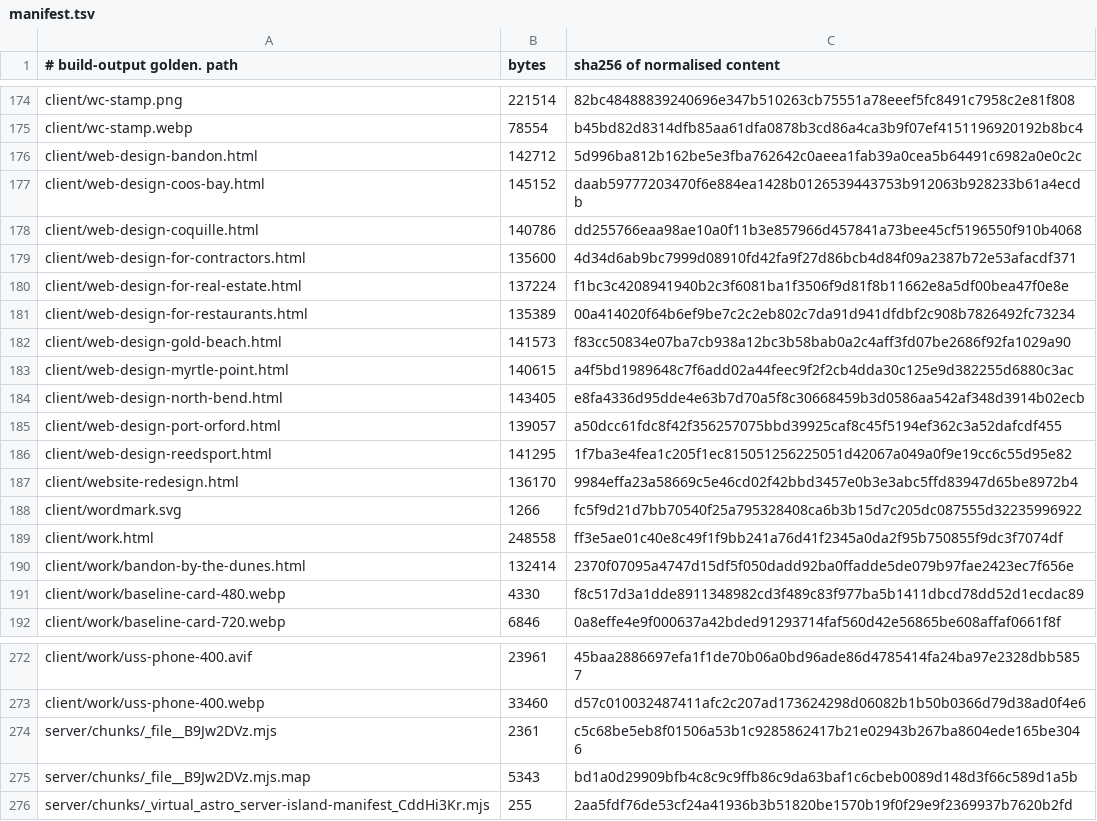
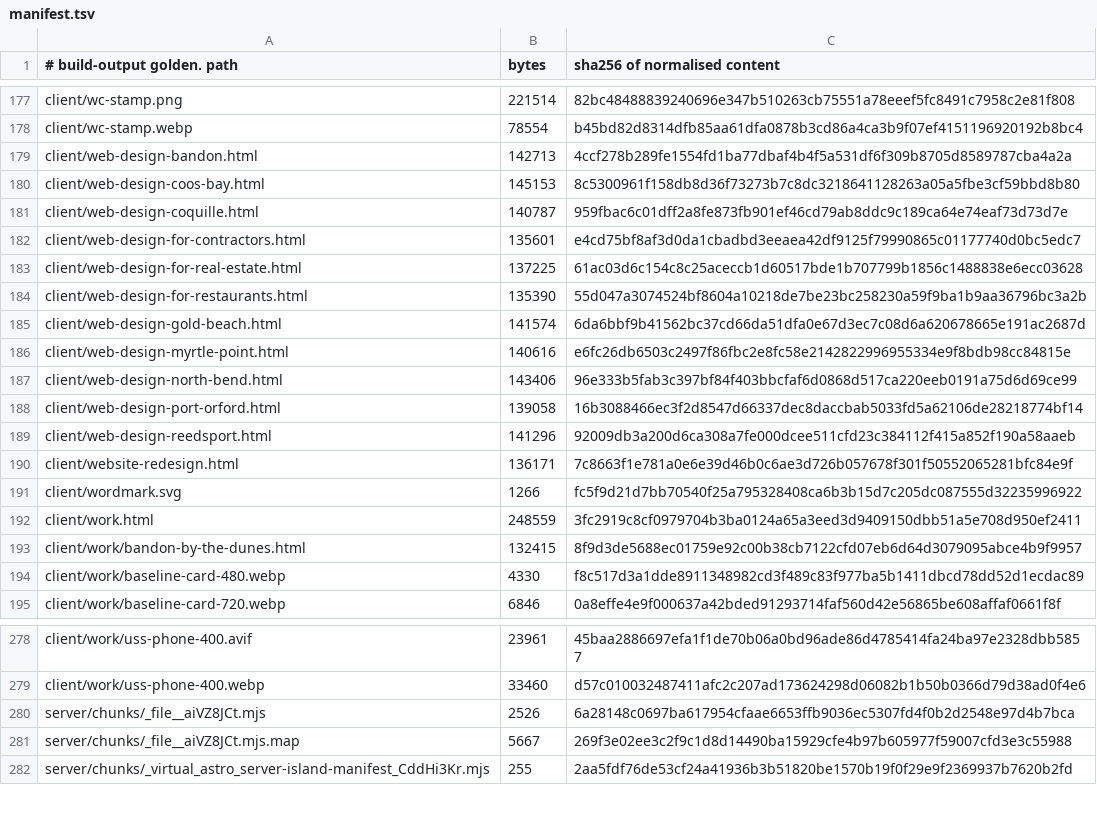
Before and after one commit to Preston2012/winterscode, a TSV file: .goldens/manifest.tsv, drawn as a sheet; only a part is shown, gaps mark what is left out; the diff covers the shown part only.

```diff
--- a/.goldens/manifest.tsv
+++ b/.goldens/manifest.tsv
@@ -175,17 +178,17 @@ client/wc-stamp.png	221514	82bc48488839240696e347b510263cb75551a78eeef5fc8491c79
 client/wc-stamp.webp	78554	b45bd82d8314dfb85aa61dfa0878b3cd86a4ca3b9f07ef4151196920192b8bc4
-client/web-design-bandon.html	142712	5d996ba812b162be5e3fba762642c0aeea1fab39a0cea5b64491c6982a0e0c2c
-client/web-design-coos-bay.html	145152	daab59777203470f6e884ea1428b0126539443753b912063b928233b61a4ecdb
-client/web-design-coquille.html	140786	dd255766eaa98ae10a0f11b3e857966d457841a73bee45cf5196550f910b4068
-client/web-design-for-contractors.html	135600	4d34d6ab9bc7999d08910fd42fa9f27d86bcb4d84f09a2387b72e53afacdf371
-client/web-design-for-real-estate.html	137224	f1bc3c4208941940b2c3f6081ba1f3506f9d81f8b11662e8a5df00bea47f0e8e
-client/web-design-for-restaurants.html	135389	00a414020f64b6ef9be7c2c2eb802c7da91d941dfdbf2c908b7826492fc73234
-client/web-design-gold-beach.html	141573	f83cc50834e07ba7cb938a12bc3b58bab0a2c4aff3fd07be2686f92fa1029a90
-client/web-design-myrtle-point.html	140615	a4f5bd1989648c7f6add02a44feec9f2f2cb4dda30c125e9d382255d6880c3ac
-client/web-design-north-bend.html	143405	e8fa4336d95dde4e63b7d70a5f8c30668459b3d0586aa542af348d3914b02ecb
-client/web-design-port-orford.html	139057	a50dcc61fdc8f42f356257075bbd39925caf8c45f5194ef362c3a52dafcdf455
-client/web-design-reedsport.html	141295	1f7ba3e4fea1c205f1ec815051256225051d42067a049a0f9e19cc6c55d95e82
-client/website-redesign.html	136170	9984effa23a58669c5e46cd02f42bbd3457e0b3e3abc5ffd83947d65be8972b4
+client/web-design-bandon.html	142713	4ccf278b289fe1554fd1ba77dbaf4b4f5a531df6f309b8705d8589787cba4a2a
+client/web-design-coos-bay.html	145153	8c5300961f158db8d36f73273b7c8dc3218641128263a05a5fbe3cf59bbd8b80
+client/web-design-coquille.html	140787	959fbac6c01dff2a8fe873fb901ef46cd79ab8ddc9c189ca64e74eaf73d73d7e
+client/web-design-for-contractors.html	135601	e4cd75bf8af3d0da1cbadbd3eeaea42df9125f79990865c01177740d0bc5edc7
+client/web-design-for-real-estate.html	137225	61ac03d6c154c8c25aceccb1d60517bde1b707799b1856c1488838e6ecc03628
+client/web-design-for-restaurants.html	135390	55d047a3074524bf8604a10218de7be23bc258230a59f9ba1b9aa36796bc3a2b
+client/web-design-gold-beach.html	141574	6da6bbf9b41562bc37cd66da51dfa0e67d3ec7c08d6a620678665e191ac2687d
+client/web-design-myrtle-point.html	140616	e6fc26db6503c2497f86fbc2e8fc58e2142822996955334e9f8bdb98cc84815e
+client/web-design-north-bend.html	143406	96e333b5fab3c397bf84f403bbcfaf6d0868d517ca220eeb0191a75d6d69ce99
+client/web-design-port-orford.html	139058	16b3088466ec3f2d8547d66337dec8daccbab5033fd5a62106de28218774bf14
+client/web-design-reedsport.html	141296	92009db3a200d6ca308a7fe000dcee511cfd23c384112f415a852f190a58aaeb
+client/website-redesign.html	136171	7c8663f1e781a0e6e39d46b0c6ae3d726b057678f301f50552065281bfc84e9f
 client/wordmark.svg	1266	fc5f9d21d7bb70540f25a795328408ca6b3b15d7c205dc087555d32235996922
-client/work.html	248558	ff3e5ae01c40e8c49f1f9bb241a76d41f2345a0da2f95b750855f9dc3f7074df
-client/work/bandon-by-the-dunes.html	132414	2370f07095a4747d15df5f050dadd92ba0ffadde5de079b97fae2423ec7f656e
+client/work.html	248559	3fc2919c8cf0979704b3ba0124a65a3eed3d9409150dbb51a5e708d950ef2411
+client/work/bandon-by-the-dunes.html	132415	8f9d3de5688ec01759e92c00b38cb7122cfd07eb6d64d3079095abce4b9f9957
 client/work/baseline-card-480.webp	4330	f8c517d3a1dde8911348982cd3f489c83f977ba5b1411dbcd78dd52d1ecdac89
@@ -273,4 +279,4 @@ client/work/uss-phone-400.avif	23961	45baa2886697efa1f1de70b06a0bd96ade86d478541
 client/work/uss-phone-400.webp	33460	d57c010032487411afc2c207ad173624298d06082b1b50b0366d79d38ad0f4e6
-server/chunks/_file__B9Jw2DVz.mjs	2361	c5c68be5eb8f01506a53b1c9285862417b21e02943b267ba8604ede165be3046
-server/chunks/_file__B9Jw2DVz.mjs.map	5343	bd1a0d29909bfb4c8c9c9ffb86c9da63baf1c6cbeb0089d148d3f66c589d1a5b
+server/chunks/_file__aiVZ8JCt.mjs	2526	6a28148c0697ba617954cfaae6653ffb9036ec5307fd4f0b2d2548e97d4b7bca
+server/chunks/_file__aiVZ8JCt.mjs.map	5667	269f3e02ee3c2f9c1d8d14490ba15929cfe4b97b605977f59007cfd3e3c55988
 server/chunks/_virtual_astro_server-island-manifest_CddHi3Kr.mjs	255	2aa5fdf76de53cf24a41936b3b51820be1570b19f0f29e9f2369937b7620b2fd
```
Also changed, not shown: 6 added rows and 67 edited cells elsewhere in this file.
